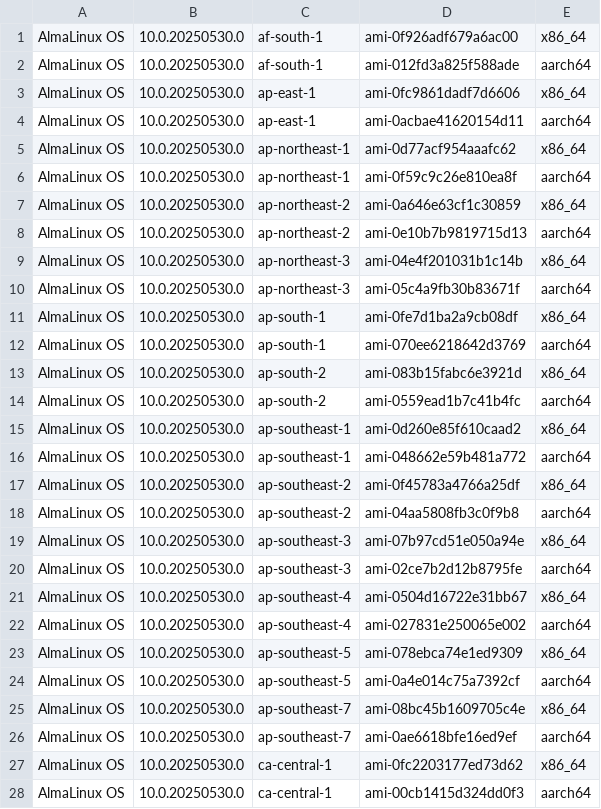
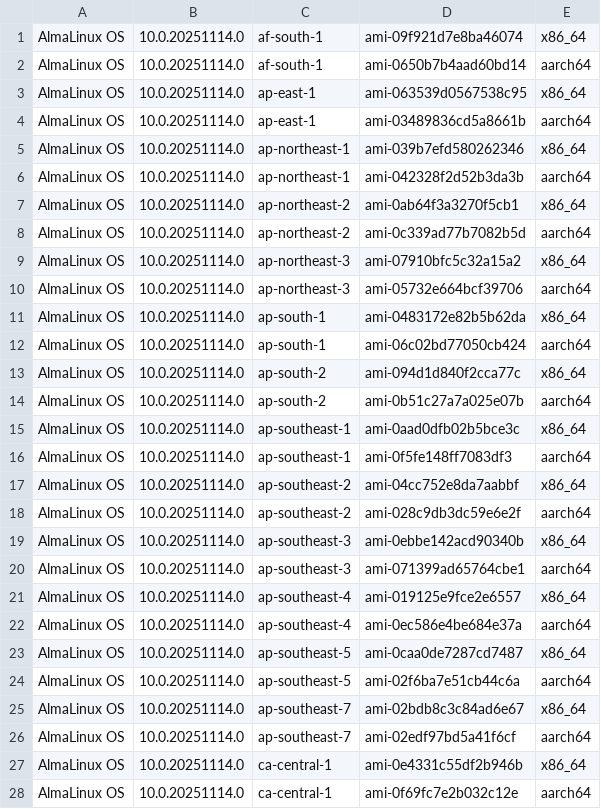
Before and after one commit to AlmaLinux/wiki, a CSV file: docs/.vuepress/public/ci-data/aws_amis_10.csv, drawn as a sheet; only a part is shown; the diff covers the shown part only.

```diff
--- a/docs/.vuepress/public/ci-data/aws_amis_10.csv
+++ b/docs/.vuepress/public/ci-data/aws_amis_10.csv
@@ -1,28 +1,28 @@
-"AlmaLinux OS","10.0.20250530.0","af-south-1","ami-0f926adf679a6ac00","x86_64"
-"AlmaLinux OS","10.0.20250530.0","af-south-1","ami-012fd3a825f588ade","aarch64"
-"AlmaLinux OS","10.0.20250530.0","ap-east-1","ami-0fc9861dadf7d6606","x86_64"
-"AlmaLinux OS","10.0.20250530.0","ap-east-1","ami-0acbae41620154d11","aarch64"
-"AlmaLinux OS","10.0.20250530.0","ap-northeast-1","ami-0d77acf954aaafc62","x86_64"
-"AlmaLinux OS","10.0.20250530.0","ap-northeast-1","ami-0f59c9c26e810ea8f","aarch64"
-"AlmaLinux OS","10.0.20250530.0","ap-northeast-2","ami-0a646e63cf1c30859","x86_64"
-"AlmaLinux OS","10.0.20250530.0","ap-northeast-2","ami-0e10b7b9819715d13","aarch64"
-"AlmaLinux OS","10.0.20250530.0","ap-northeast-3","ami-04e4f201031b1c14b","x86_64"
-"AlmaLinux OS","10.0.20250530.0","ap-northeast-3","ami-05c4a9fb30b83671f","aarch64"
-"AlmaLinux OS","10.0.20250530.0","ap-south-1","ami-0fe7d1ba2a9cb08df","x86_64"
-"AlmaLinux OS","10.0.20250530.0","ap-south-1","ami-070ee6218642d3769","aarch64"
-"AlmaLinux OS","10.0.20250530.0","ap-south-2","ami-083b15fabc6e3921d","x86_64"
-"AlmaLinux OS","10.0.20250530.0","ap-south-2","ami-0559ead1b7c41b4fc","aarch64"
-"AlmaLinux OS","10.0.20250530.0","ap-southeast-1","ami-0d260e85f610caad2","x86_64"
-"AlmaLinux OS","10.0.20250530.0","ap-southeast-1","ami-048662e59b481a772","aarch64"
-"AlmaLinux OS","10.0.20250530.0","ap-southeast-2","ami-0f45783a4766a25df","x86_64"
-"AlmaLinux OS","10.0.20250530.0","ap-southeast-2","ami-04aa5808fb3c0f9b8","aarch64"
-"AlmaLinux OS","10.0.20250530.0","ap-southeast-3","ami-07b97cd51e050a94e","x86_64"
-"AlmaLinux OS","10.0.20250530.0","ap-southeast-3","ami-02ce7b2d12b8795fe","aarch64"
-"AlmaLinux OS","10.0.20250530.0","ap-southeast-4","ami-0504d16722e31bb67","x86_64"
-"AlmaLinux OS","10.0.20250530.0","ap-southeast-4","ami-027831e250065e002","aarch64"
-"AlmaLinux OS","10.0.20250530.0","ap-southeast-5","ami-078ebca74e1ed9309","x86_64"
-"AlmaLinux OS","10.0.20250530.0","ap-southeast-5","ami-0a4e014c75a7392cf","aarch64"
-"AlmaLinux OS","10.0.20250530.0","ap-southeast-7","ami-08bc45b1609705c4e","x86_64"
-"AlmaLinux OS","10.0.20250530.0","ap-southeast-7","ami-0ae6618bfe16ed9ef","aarch64"
-"AlmaLinux OS","10.0.20250530.0","ca-central-1","ami-0fc2203177ed73d62","x86_64"
-"AlmaLinux OS","10.0.20250530.0","ca-central-1","ami-00cb1415d324dd0f3","aarch64"
+"AlmaLinux OS","10.0.20251114.0","af-south-1","ami-09f921d7e8ba46074","x86_64"
+"AlmaLinux OS","10.0.20251114.0","af-south-1","ami-0650b7b4aad60bd14","aarch64"
+"AlmaLinux OS","10.0.20251114.0","ap-east-1","ami-063539d0567538c95","x86_64"
+"AlmaLinux OS","10.0.20251114.0","ap-east-1","ami-03489836cd5a8661b","aarch64"
+"AlmaLinux OS","10.0.20251114.0","ap-northeast-1","ami-039b7efd580262346","x86_64"
+"AlmaLinux OS","10.0.20251114.0","ap-northeast-1","ami-042328f2d52b3da3b","aarch64"
+"AlmaLinux OS","10.0.20251114.0","ap-northeast-2","ami-0ab64f3a3270f5cb1","x86_64"
+"AlmaLinux OS","10.0.20251114.0","ap-northeast-2","ami-0c339ad77b7082b5d","aarch64"
+"AlmaLinux OS","10.0.20251114.0","ap-northeast-3","ami-07910bfc5c32a15a2","x86_64"
+"AlmaLinux OS","10.0.20251114.0","ap-northeast-3","ami-05732e664bcf39706","aarch64"
+"AlmaLinux OS","10.0.20251114.0","ap-south-1","ami-0483172e82b5b62da","x86_64"
+"AlmaLinux OS","10.0.20251114.0","ap-south-1","ami-06c02bd77050cb424","aarch64"
+"AlmaLinux OS","10.0.20251114.0","ap-south-2","ami-094d1d840f2cca77c","x86_64"
+"AlmaLinux OS","10.0.20251114.0","ap-south-2","ami-0b51c27a7a025e07b","aarch64"
+"AlmaLinux OS","10.0.20251114.0","ap-southeast-1","ami-0aad0dfb02b5bce3c","x86_64"
+"AlmaLinux OS","10.0.20251114.0","ap-southeast-1","ami-0f5fe148ff7083df3","aarch64"
+"AlmaLinux OS","10.0.20251114.0","ap-southeast-2","ami-04cc752e8da7aabbf","x86_64"
+"AlmaLinux OS","10.0.20251114.0","ap-southeast-2","ami-028c9db3dc59e6e2f","aarch64"
+"AlmaLinux OS","10.0.20251114.0","ap-southeast-3","ami-0ebbe142acd90340b","x86_64"
+"AlmaLinux OS","10.0.20251114.0","ap-southeast-3","ami-071399ad65764cbe1","aarch64"
+"AlmaLinux OS","10.0.20251114.0","ap-southeast-4","ami-019125e9fce2e6557","x86_64"
+"AlmaLinux OS","10.0.20251114.0","ap-southeast-4","ami-0ec586e4be684e37a","aarch64"
+"AlmaLinux OS","10.0.20251114.0","ap-southeast-5","ami-0caa0de7287cd7487","x86_64"
+"AlmaLinux OS","10.0.20251114.0","ap-southeast-5","ami-02f6ba7e51cb44c6a","aarch64"
+"AlmaLinux OS","10.0.20251114.0","ap-southeast-7","ami-02bdb8c3c84ad6e67","x86_64"
+"AlmaLinux OS","10.0.20251114.0","ap-southeast-7","ami-02edf97bd5a41f6cf","aarch64"
+"AlmaLinux OS","10.0.20251114.0","ca-central-1","ami-0e4331c55df2b946b","x86_64"
+"AlmaLinux OS","10.0.20251114.0","ca-central-1","ami-0f69fc7e2b032c12e","aarch64"
```
Also changed, not shown: 72 edited cells elsewhere in this file, 1 other file.
